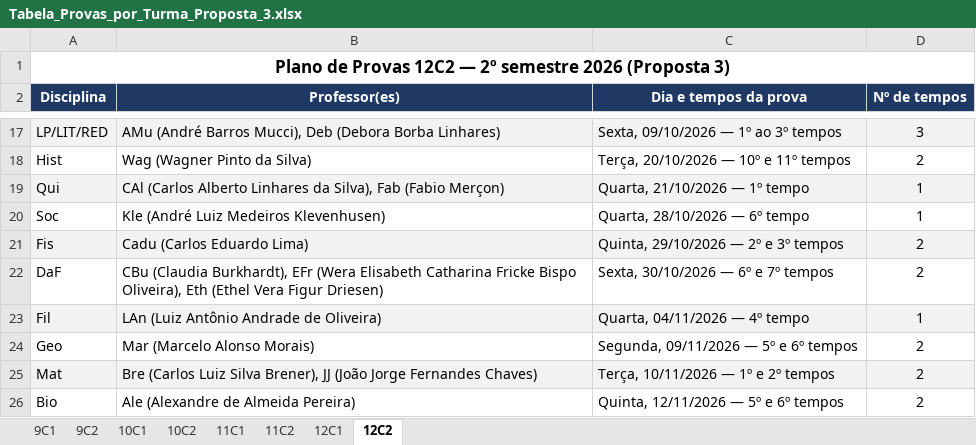
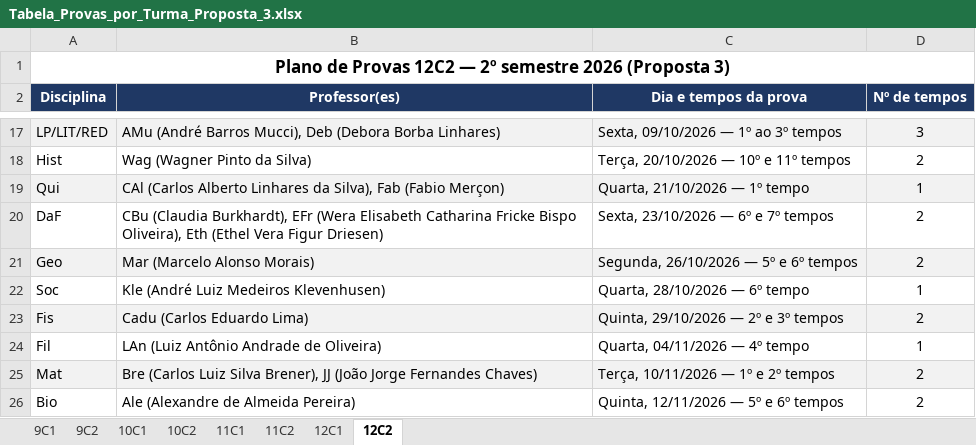
Before and after one commit to cbrener89052/calendarioprovas, an Excel workbook: Horario desenvolvido/Tabela_Provas_por_Turma_Proposta_3.xlsx, sheet 12C2, drawn as a sheet; only a part is shown, gaps mark what is left out; values as stored, in another font and other column widths than the file's, no borders; removed rows and columns are numbered as before the commit, all else as after; the diff names each change by its address in the sheet, - before the commit and + after, or states it on an @@ line.

```diff
--- a/Horario desenvolvido/Tabela_Provas_por_Turma_Proposta_3.xlsx (sheet 12C2)
+++ b/Horario desenvolvido/Tabela_Provas_por_Turma_Proposta_3.xlsx (sheet 12C2)
+row 20: DaF | CBu (Claudia Burkhardt), EFr (Wera Elisabeth Catharina Fricke Bispo Oliveira), Eth (Ethel Vera Figur Driesen) | Sexta, 23/10/2026 — 6º e 7º tempos | 2
+row 21: Geo | Mar (Marcelo Alonso Morais) | Segunda, 26/10/2026 — 5º e 6º tempos | 2
-row 22: DaF | CBu (Claudia Burkhardt), EFr (Wera Elisabeth Catharina Fricke Bispo Oliveira), Eth (Ethel Vera Figur Driesen) | Sexta, 30/10/2026 — 6º e 7º tempos | 2
-A24:D24 fill: #F2F2F2
+A24:D24 fill: none
-row 24: Geo | Mar (Marcelo Alonso Morais) | Segunda, 09/11/2026 — 5º e 6º tempos | 2
```
Also changed, not shown: sheet 12C1, Horario desenvolvido/Proposta_3_Calendario_Provas_2026_2SEM.xlsx, Horario desenvolvido/Provas_por_Professor_Proposta_3.xlsx, 5 other files.
